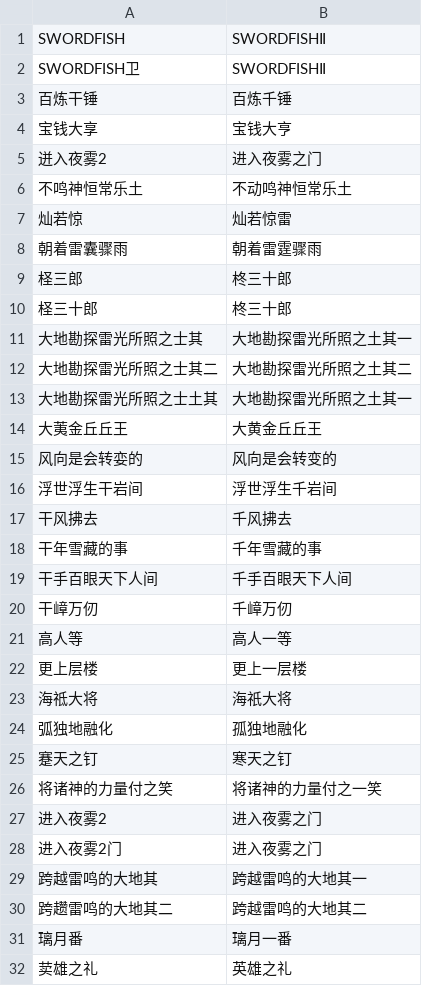
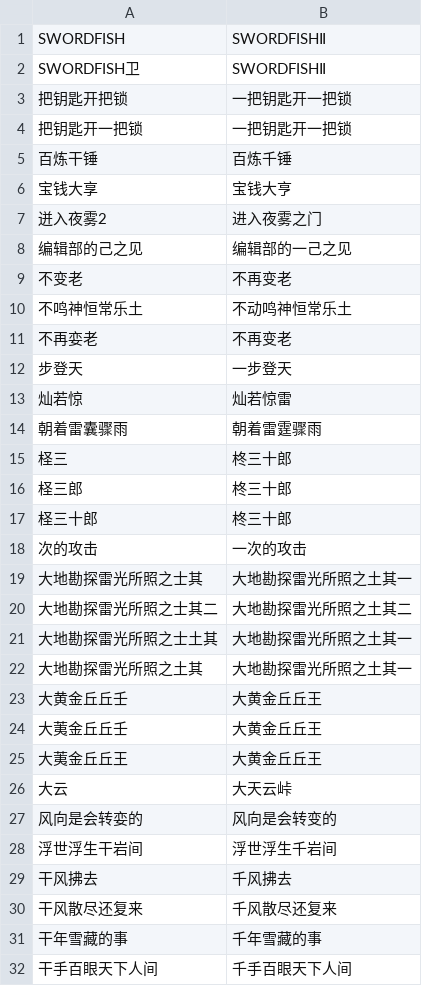
Before and after one commit to Aminor-z/genshin_achievement_recognition, a CSV file: gar/title_fix.csv, drawn as a sheet; only a part is shown; the shorter side is filled out with more unchanged rows; the diff covers the shown part only.

```diff
--- a/gar/title_fix.csv
+++ b/gar/title_fix.csv
@@ -2,2 +2,4 @@
 SWORDFISH卫,SWORDFISHⅡ
+把钥匙开把锁,一把钥匙开一把锁
+把钥匙开一把锁,一把钥匙开一把锁
 百炼干锤,百炼千锤
@@ -5,7 +7,13 @@ SWORDFISH卫,SWORDFISHⅡ
 迸入夜雾2,进入夜雾之门
+编辑部的己之见,编辑部的一己之见
+不变老,不再变老
 不鸣神恒常乐土,不动鸣神恒常乐土
+不再娈老,不再变老
+步登天,一步登天
 灿若惊,灿若惊雷
 朝着雷囊骤雨,朝着雷霆骤雨
+柽三,柊三十郎
 柽三郎,柊三十郎
 柽三十郎,柊三十郎
+次的攻击,一次的攻击
 大地勘探雷光所照之士其,大地勘探雷光所照之土其一
@@ -13,3 +21,7 @@ SWORDFISH卫,SWORDFISHⅡ
 大地勘探雷光所照之士土其,大地勘探雷光所照之土其一
+大地勘探雷光所照之土其,大地勘探雷光所照之土其一
+大黄金丘丘壬,大黄金丘丘王
+大荑金丘丘壬,大黄金丘丘王
 大荑金丘丘王,大黄金丘丘王
+大云,大天云峠
 风向是会转娈的,风向是会转变的
@@ -17,2 +29,3 @@ SWORDFISH卫,SWORDFISHⅡ
 干风拂去,千风拂去
+干风散尽还复来,千风散尽还复来
 干年雪藏的事,千年雪藏的事
```
Also changed, not shown: 26 added rows and 1 removed row elsewhere in this file, 2 other files.
